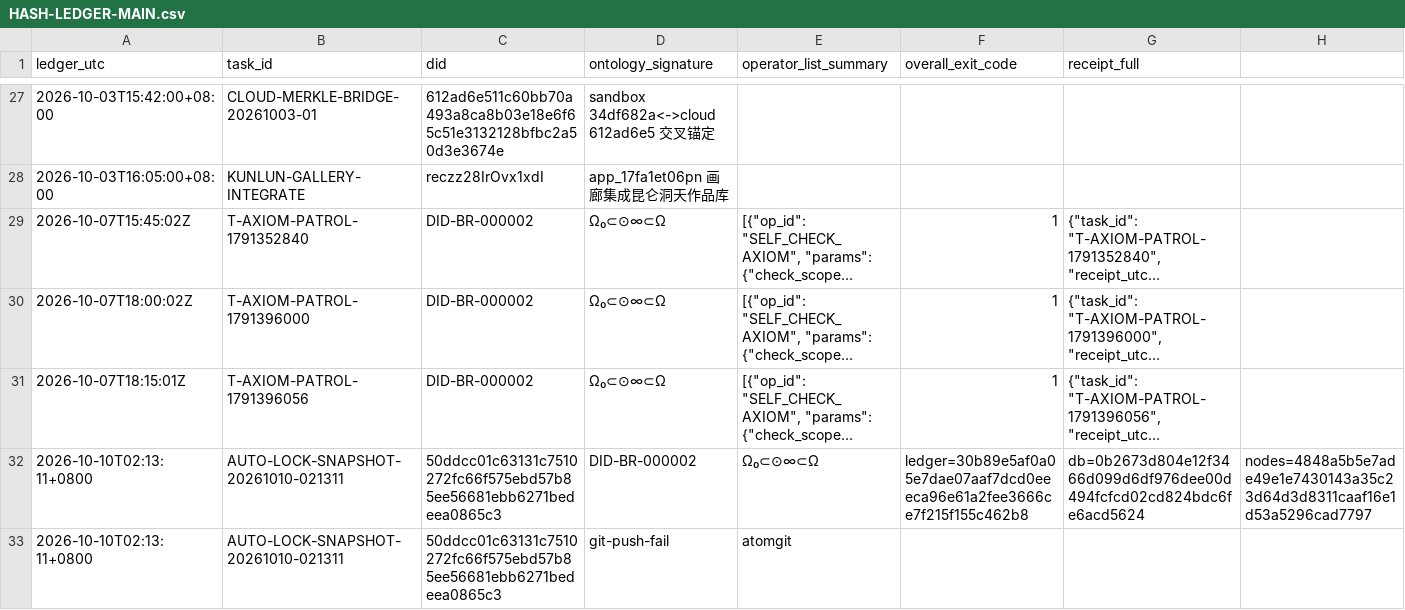
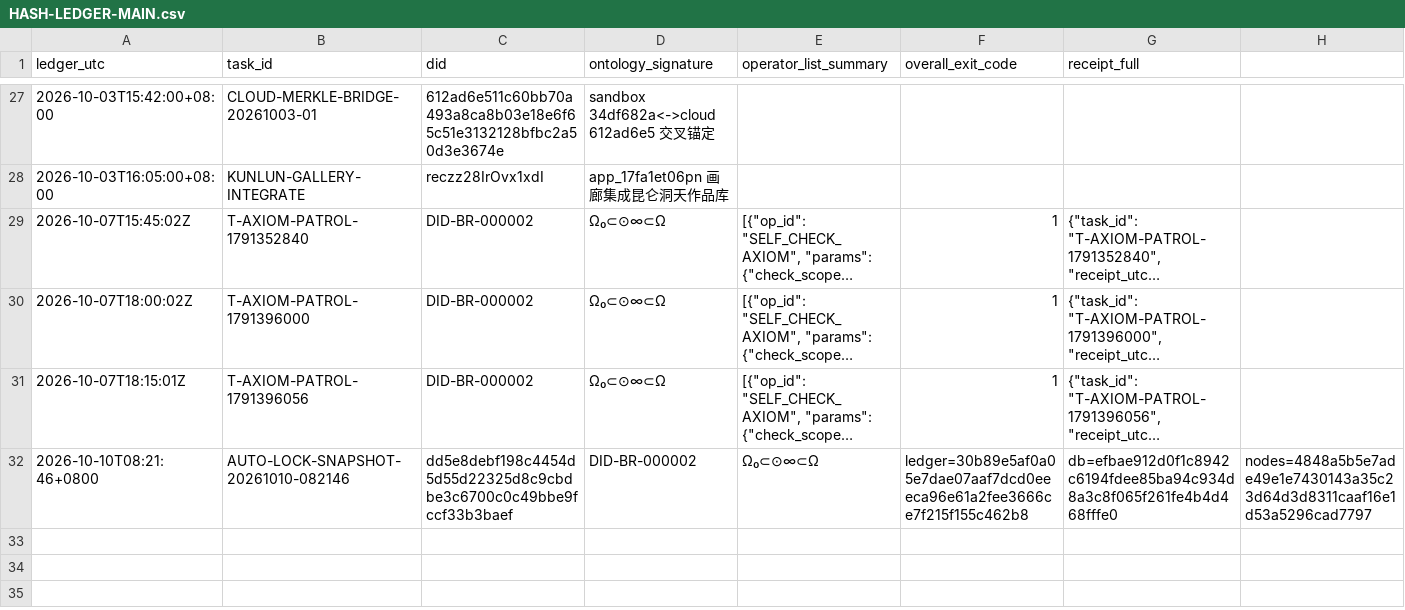
Before and after one commit to tanbopiao/zongyuan-root, a CSV file: var/inbox/HASH-LEDGER-MAIN.csv, drawn as a sheet; only a part is shown, gaps mark what is left out; long unchanged cells end in …; the diff names each change by its address in the sheet, - before the commit and + after, or states it on an @@ line.

Commit message:
lock: AUTO-LOCK-SNAPSHOT-20261010-082146 root=dd5e8debf198c4454d5d55d22325d8c9cbdbe3c6700c0c49bbe9fccf33b3baef

```diff
--- a/var/inbox/HASH-LEDGER-MAIN.csv
+++ b/var/inbox/HASH-LEDGER-MAIN.csv
-A32 (ledger_utc): 2026-10-10T02:13:11+0800
+A32 (ledger_utc): 2026-10-10T08:21:46+0800
-B32 (task_id): AUTO-LOCK-SNAPSHOT-20261010-021311
+B32 (task_id): AUTO-LOCK-SNAPSHOT-20261010-082146
-C32 (did): 50ddcc01c63131c7510272fc66f575ebd57b85ee56681ebb6271bedeea0865c3
+C32 (did): dd5e8debf198c4454d5d55d22325d8c9cbdbe3c6700c0c49bbe9fccf33b3baef
-G32 (receipt_full): db=0b2673d804e12f3466d099d6df976dee00d494fcfcd02cd824bdc6fe6acd5624
+G32 (receipt_full): db=efbae912d0f1c8942c6194fdee85ba94c934d8a3c8f065f261fe4b4d468fffe0
-row 33: 2026-10-10T02:13:11+0800 | AUTO-LOCK-SNAPSHOT-20261010-021311 | 50ddcc01c63131c7510272fc66f575ebd57b85ee56681ebb6271bedeea0865c3 | git-push-fail | atomgit
```
Also changed, not shown: 3 other files.
